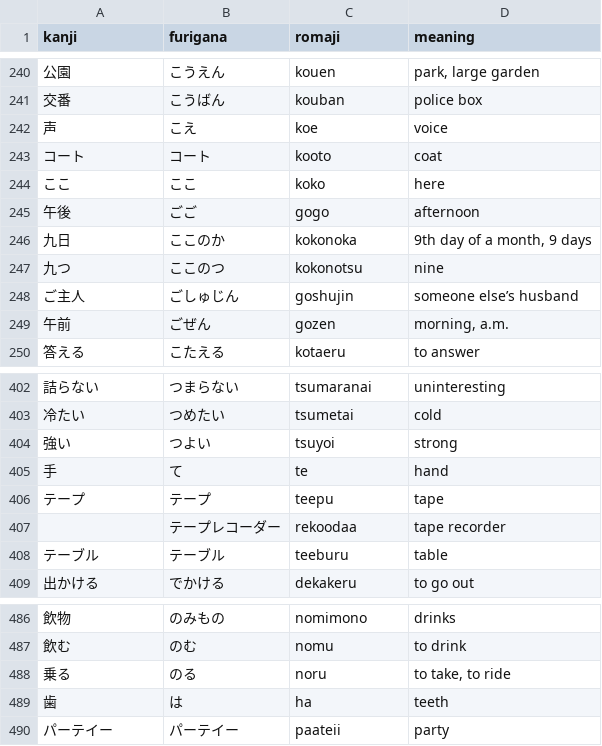
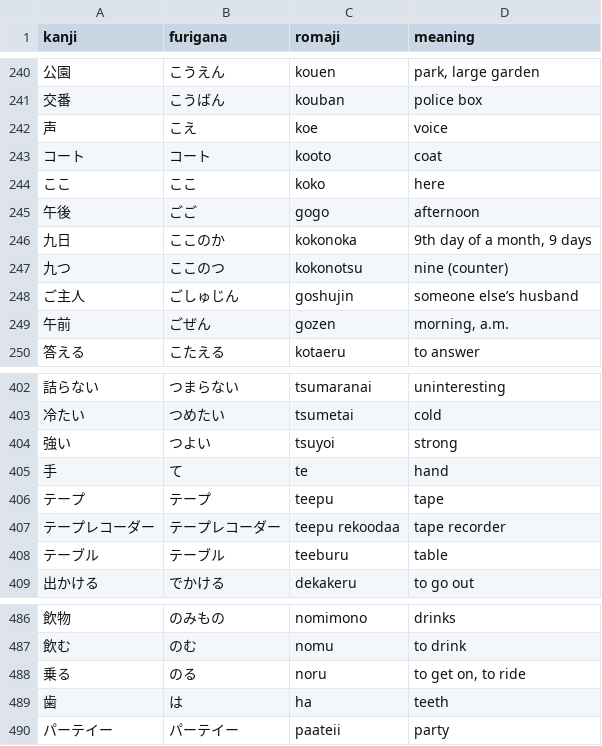
Before and after one commit to kpnn0100/japanese_learning_tool, a CSV file: resource/n5_words.csv, drawn as a sheet; only a part is shown, gaps mark what is left out.

```diff
--- a/resource/n5_words.csv
+++ b/resource/n5_words.csv
@@ -246,3 +246,3 @@ kanji,furigana,romaji,meaning
 九日,ここのか,kokonoka,"9th day of a month, 9 days"
-九つ,ここのつ,kokonotsu,nine
+九つ,ここのつ,kokonotsu,nine (counter)
 ご主人,ごしゅじん,goshujin,someone else’s husband
@@ -406,3 +406,3 @@ kanji,furigana,romaji,meaning
 テープ,テープ,teepu,tape
-,"テープレコーダー",rekoodaa,tape recorder
+テープレコーダー,テープレコーダー,teepu rekoodaa,tape recorder
 テーブル,テーブル,teeburu,table
@@ -487,3 +487,3 @@ kanji,furigana,romaji,meaning
 飲む,のむ,nomu,to drink
-乗る,のる,noru,"to take, to ride"
+乗る,のる,noru,"to get on, to ride"
 歯,は,ha,teeth
```
Also changed, not shown: resource/easy_to_forget_word.csv, 2 other files.
